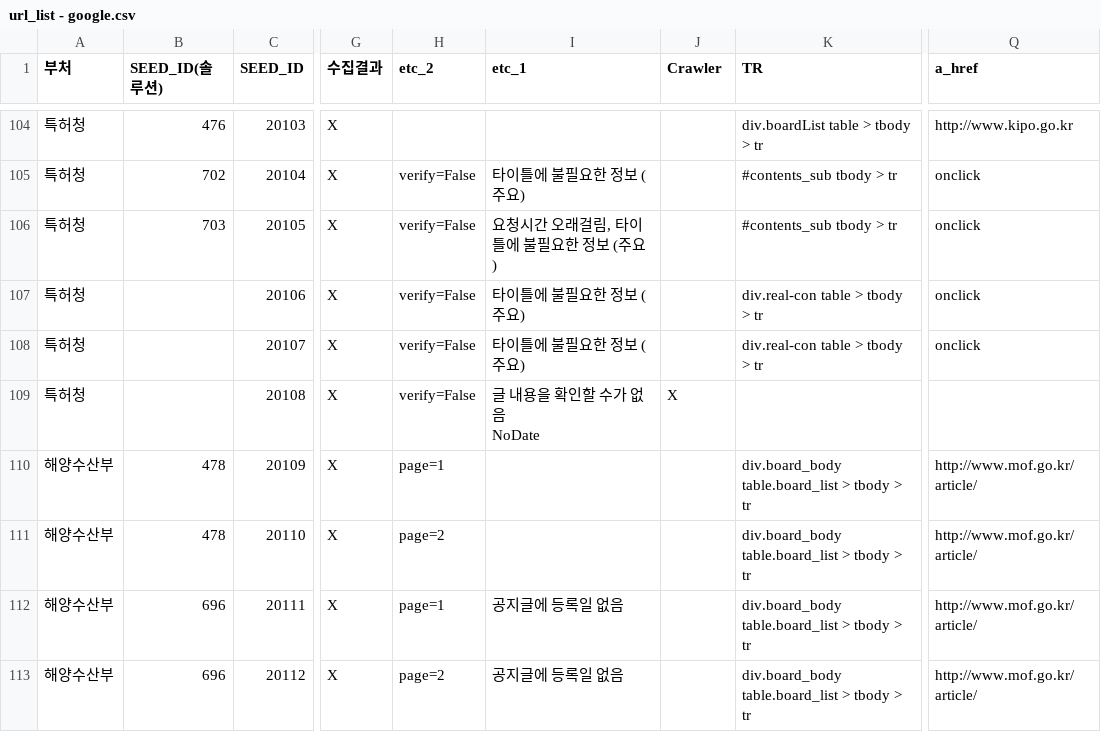
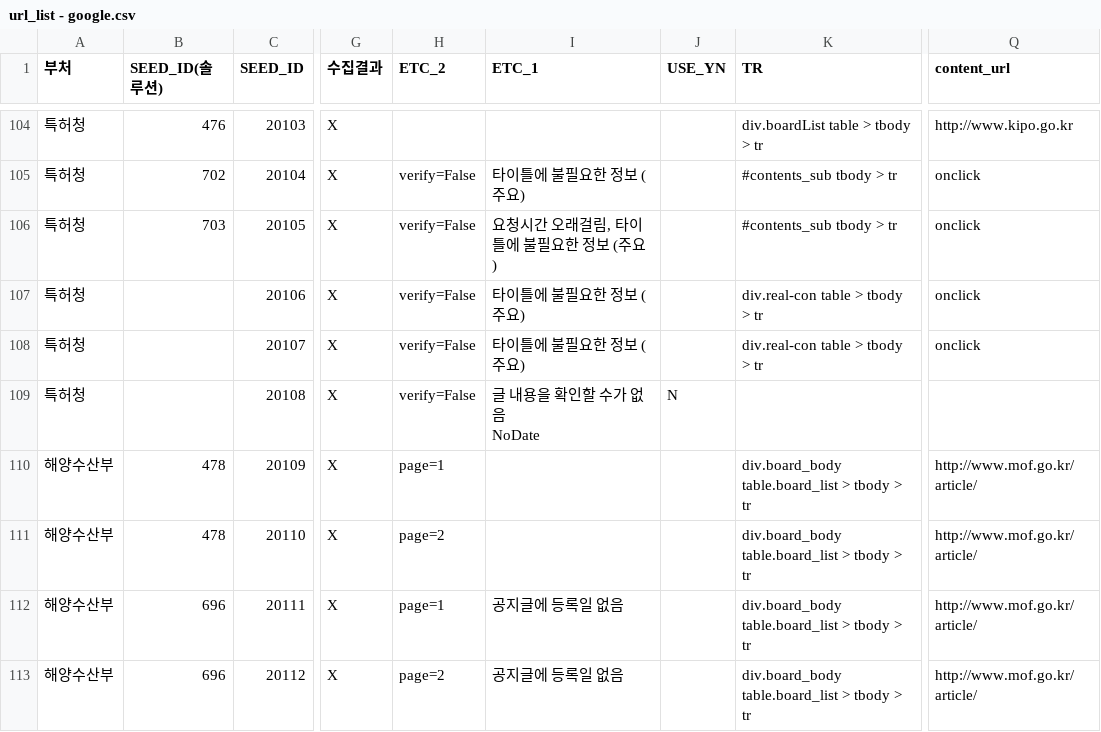
Before and after one commit to nikerun23/python, a CSV file: rnd_crawler/csv/url_list - google.csv, drawn as a sheet; only a part is shown, gaps mark what is left out; the diff covers the shown part only; the diff names each change by its address in the sheet, - before the commit and + after, or states it on an @@ line.

```diff
--- a/rnd_crawler/csv/url_list - google.csv
+++ b/rnd_crawler/csv/url_list - google.csv
-H1: etc_2
+H1: ETC_2
-I1: etc_1
+I1: ETC_1
-J1: Crawler
+J1: USE_YN
-Q1: a_href
+Q1: content_url
-J109 (USE_YN): X
+J109 (USE_YN): N
```
Also changed, not shown: 50 edited cells elsewhere in this file, 1 other file.
